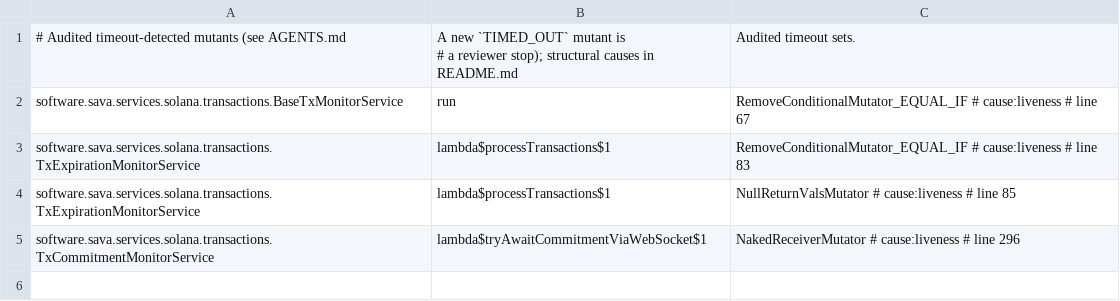
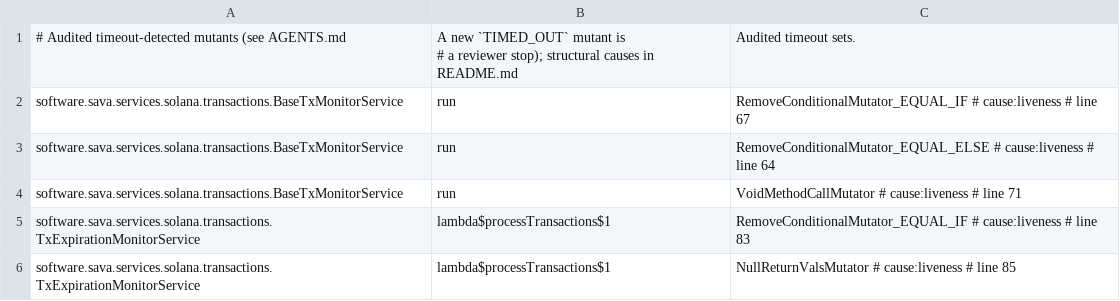
Before and after one commit to sava-software/ravina, a CSV file: ravina-solana/config/pitest/catchAll-timeouts.csv, drawn as a sheet.

```diff
--- a/ravina-solana/config/pitest/catchAll-timeouts.csv
+++ b/ravina-solana/config/pitest/catchAll-timeouts.csv
@@ -3,4 +3,5 @@
 software.sava.services.solana.transactions.BaseTxMonitorService,run,RemoveConditionalMutator_EQUAL_IF # cause:liveness # line 67
+software.sava.services.solana.transactions.BaseTxMonitorService,run,RemoveConditionalMutator_EQUAL_ELSE # cause:liveness # line 64
+software.sava.services.solana.transactions.BaseTxMonitorService,run,VoidMethodCallMutator # cause:liveness # line 71
 software.sava.services.solana.transactions.TxExpirationMonitorService,lambda$processTransactions$1,RemoveConditionalMutator_EQUAL_IF # cause:liveness # line 83
 software.sava.services.solana.transactions.TxExpirationMonitorService,lambda$processTransactions$1,NullReturnValsMutator # cause:liveness # line 85
-software.sava.services.solana.transactions.TxCommitmentMonitorService,lambda$tryAwaitCommitmentViaWebSocket$1,NakedReceiverMutator # cause:liveness # line 296
```
Also changed, not shown: ravina-solana/config/pitest/catchAll-accepted.csv, 15 other files.
